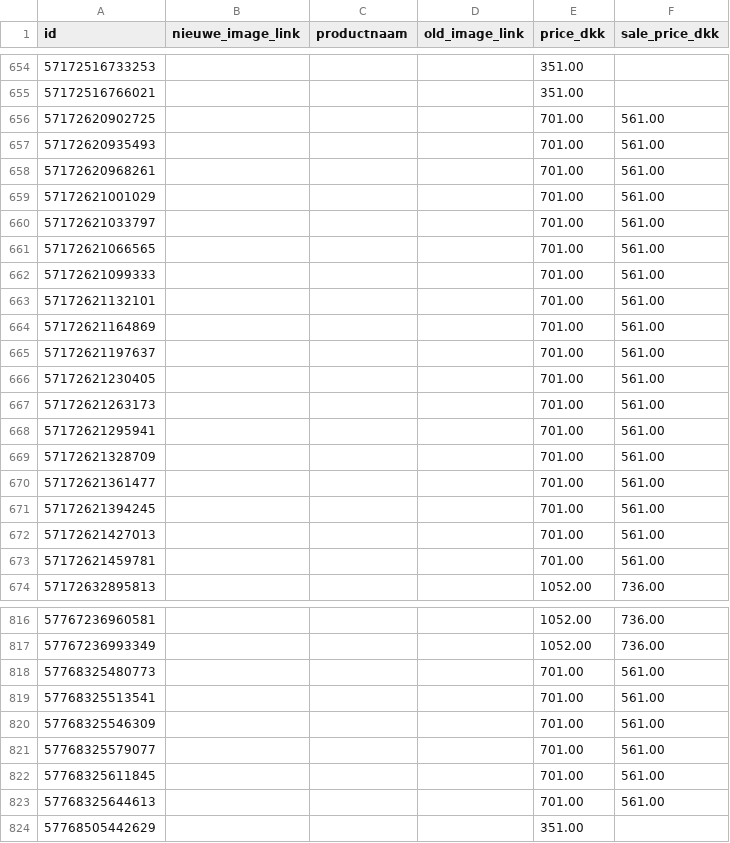
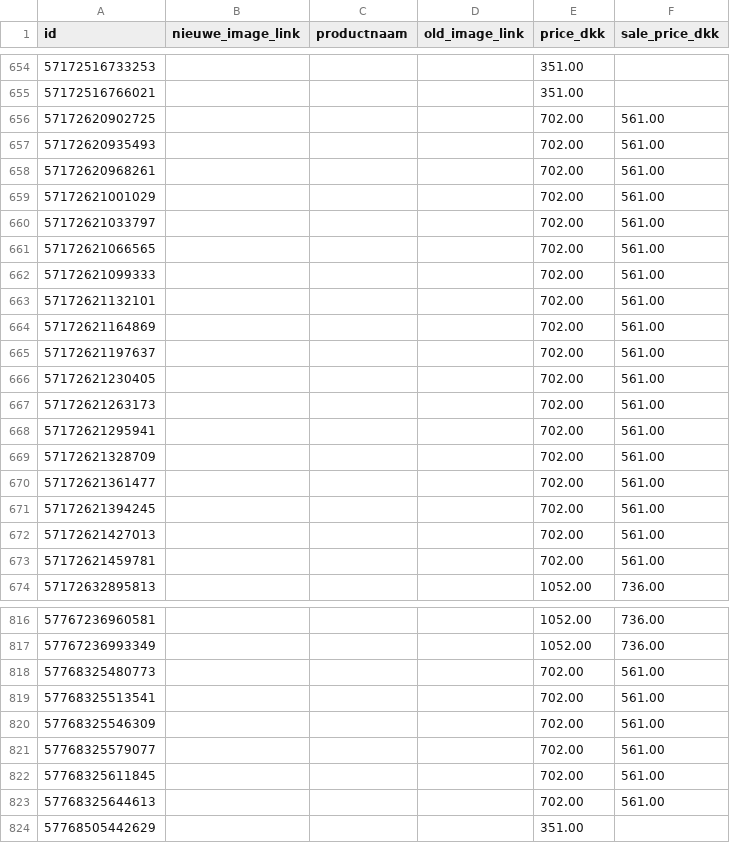
Before and after one commit to ernst-afk/images-channable-en, a CSV file: channable-image-swap-en.csv, drawn as a sheet; only a part is shown, gaps mark what is left out; the diff covers the shown part only.

```diff
--- a/channable-image-swap-en.csv
+++ b/channable-image-swap-en.csv
@@ -655,20 +655,20 @@ id,nieuwe_image_link,productnaam,old_image_link,price_dkk,sale_price_dkk
 57172516766021,,,,351.00,
-57172620902725,,,,701.00,561.00
-57172620935493,,,,701.00,561.00
-57172620968261,,,,701.00,561.00
-57172621001029,,,,701.00,561.00
-57172621033797,,,,701.00,561.00
-57172621066565,,,,701.00,561.00
-57172621099333,,,,701.00,561.00
-57172621132101,,,,701.00,561.00
-57172621164869,,,,701.00,561.00
-57172621197637,,,,701.00,561.00
-57172621230405,,,,701.00,561.00
-57172621263173,,,,701.00,561.00
-57172621295941,,,,701.00,561.00
-57172621328709,,,,701.00,561.00
-57172621361477,,,,701.00,561.00
-57172621394245,,,,701.00,561.00
-57172621427013,,,,701.00,561.00
-57172621459781,,,,701.00,561.00
+57172620902725,,,,702.00,561.00
+57172620935493,,,,702.00,561.00
+57172620968261,,,,702.00,561.00
+57172621001029,,,,702.00,561.00
+57172621033797,,,,702.00,561.00
+57172621066565,,,,702.00,561.00
+57172621099333,,,,702.00,561.00
+57172621132101,,,,702.00,561.00
+57172621164869,,,,702.00,561.00
+57172621197637,,,,702.00,561.00
+57172621230405,,,,702.00,561.00
+57172621263173,,,,702.00,561.00
+57172621295941,,,,702.00,561.00
+57172621328709,,,,702.00,561.00
+57172621361477,,,,702.00,561.00
+57172621394245,,,,702.00,561.00
+57172621427013,,,,702.00,561.00
+57172621459781,,,,702.00,561.00
 57172632895813,,,,1052.00,736.00
@@ -817,8 +817,8 @@ id,nieuwe_image_link,productnaam,old_image_link,price_dkk,sale_price_dkk
 57767236993349,,,,1052.00,736.00
-57768325480773,,,,701.00,561.00
-57768325513541,,,,701.00,561.00
-57768325546309,,,,701.00,561.00
-57768325579077,,,,701.00,561.00
-57768325611845,,,,701.00,561.00
-57768325644613,,,,701.00,561.00
+57768325480773,,,,702.00,561.00
+57768325513541,,,,702.00,561.00
+57768325546309,,,,702.00,561.00
+57768325579077,,,,702.00,561.00
+57768325611845,,,,702.00,561.00
+57768325644613,,,,702.00,561.00
 57768505442629,,,,351.00,
```
Also changed, not shown: 72 edited cells elsewhere in this file.
